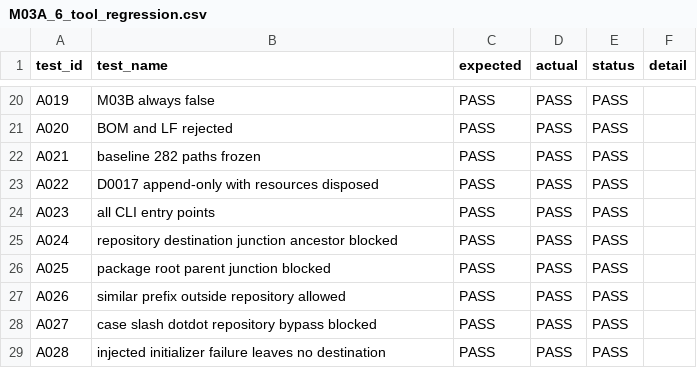
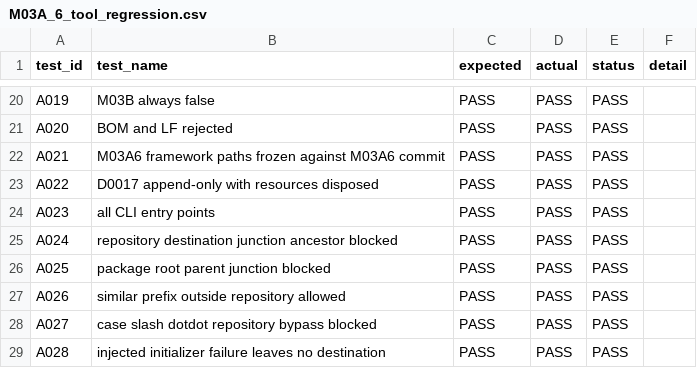
Before and after one commit to Gakki040201/LiNRR-COMSOL, a CSV file: results/tables/M03A_6_tool_regression.csv, drawn as a sheet; only a part is shown, gaps mark what is left out.

Commit message:
Integrate pre-M10 verification with real-cell M10 baseline

```diff
--- a/results/tables/M03A_6_tool_regression.csv
+++ b/results/tables/M03A_6_tool_regression.csv
@@ -21,3 +21,3 @@
 "A020","BOM and LF rejected","PASS","PASS","PASS",""
-"A021","baseline 282 paths frozen","PASS","PASS","PASS",""
+"A021","M03A6 framework paths frozen against M03A6 commit","PASS","PASS","PASS",""
 "A022","D0017 append-only with resources disposed","PASS","PASS","PASS",""
```
Also changed, not shown: 15 other files.
